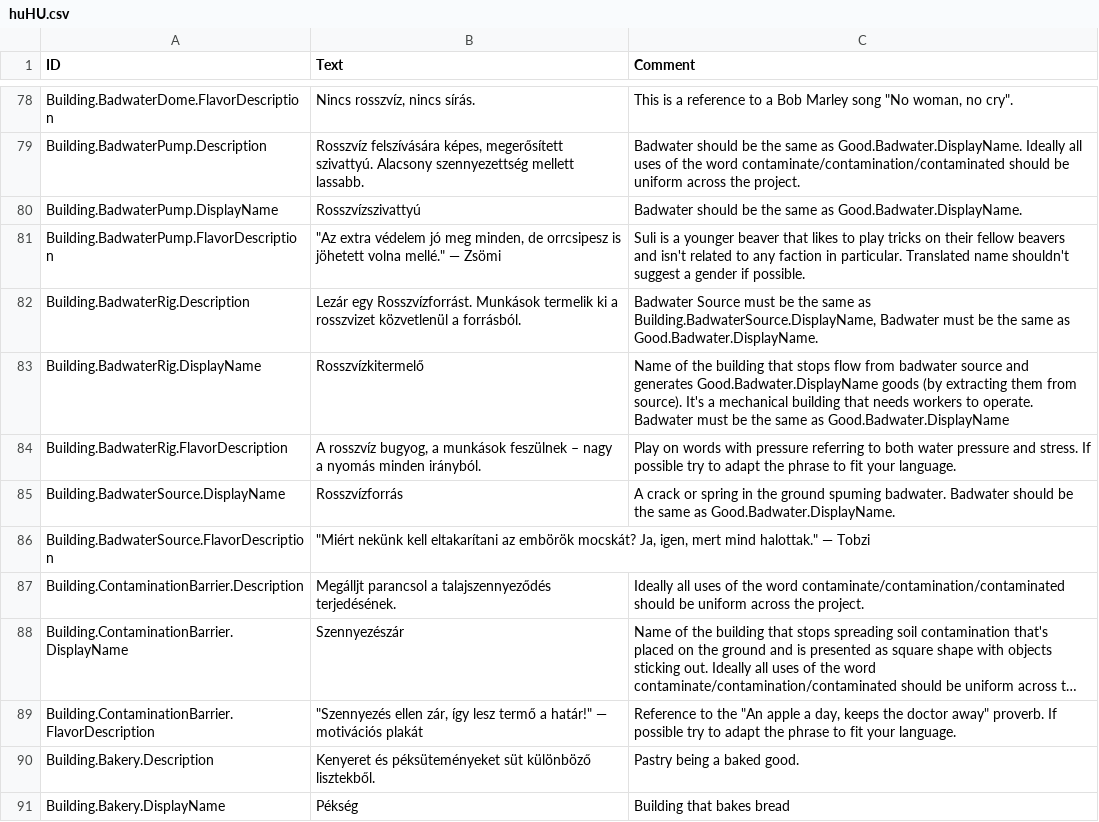
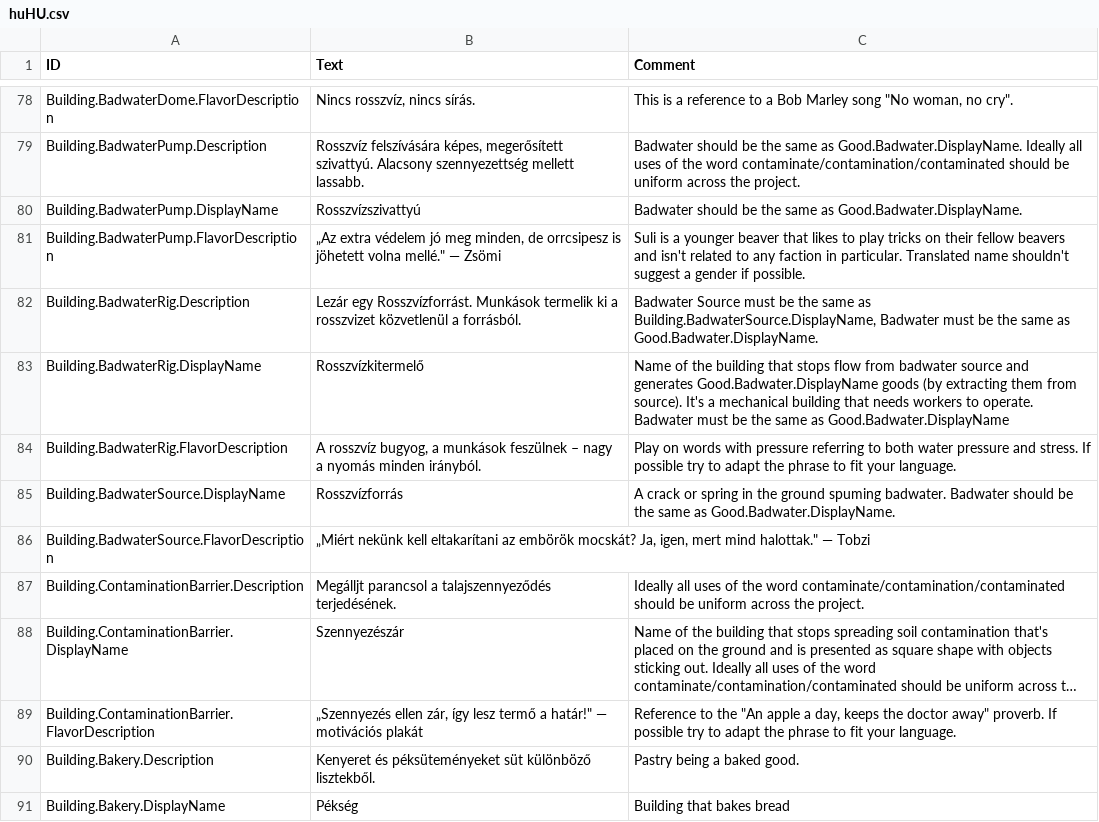
Before and after one commit to thendarion/timberborn-magyaritas, a CSV file: huHU/Localizations/huHU.csv, drawn as a sheet; only a part is shown, gaps mark what is left out; long unchanged cells end in …; the diff covers the shown part only; the diff names each change by its address in the sheet, - before the commit and + after, or states it on an @@ line.

```diff
--- a/huHU/Localizations/huHU.csv
+++ b/huHU/Localizations/huHU.csv
-B81 (Text): "Az extra védelem…
+B81 (Text): „Az extra védelem…
-B86 (Text): "Miért nekünk kell…
+B86 (Text): „Miért nekünk kell…
-B89 (Text): "Szennyezés ellen zár,…
+B89 (Text): „Szennyezés ellen zár,…
```
Also changed, not shown: 59 edited cells elsewhere in this file, 1 other file.
